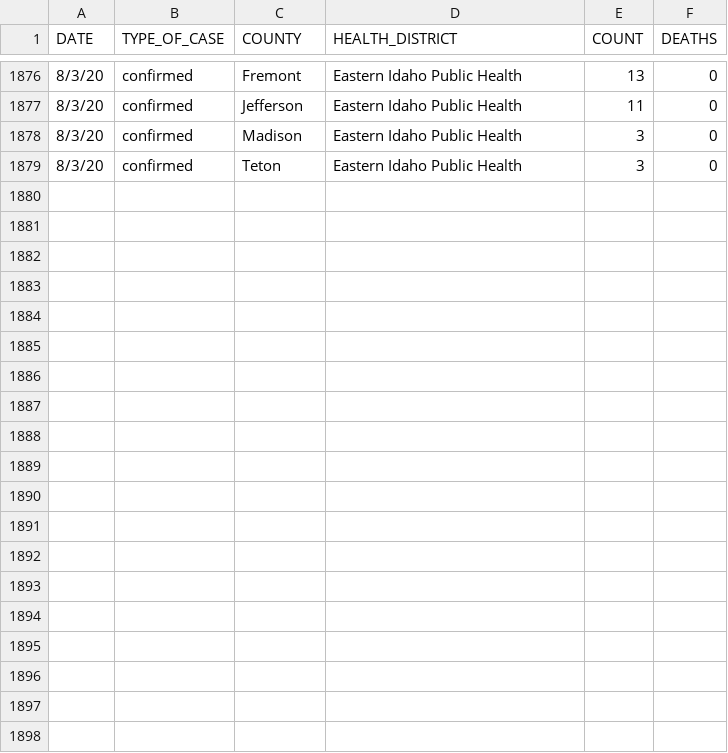
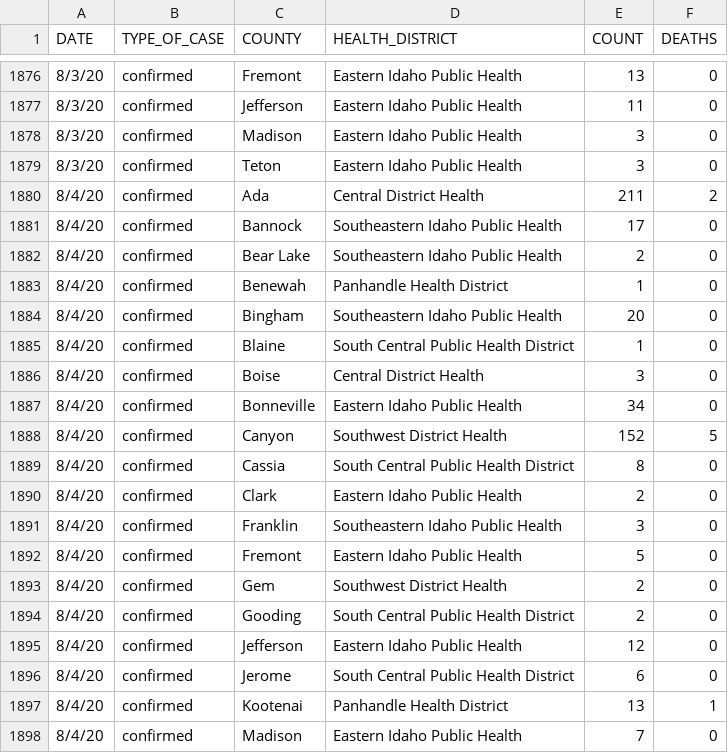
Before and after one commit to Boise-State-HCRI/Idaho_COVID-19, a CSV file: ID_COVID_DAILY_COUNT.csv, drawn as a sheet; only a part is shown, gaps mark what is left out; the diff covers the shown part only.

```diff
--- a/ID_COVID_DAILY_COUNT.csv
+++ b/ID_COVID_DAILY_COUNT.csv
@@ -1879 +1879,20 @@ DATE,TYPE_OF_CASE,COUNTY,HEALTH_DISTRICT,COUNT,DEATHS
 8/3/20,confirmed,Teton,Eastern Idaho Public Health,3,0
+8/4/20,confirmed,Ada,Central District Health,211,2
+8/4/20,confirmed,Bannock,Southeastern Idaho Public Health,17,0
+8/4/20,confirmed,Bear Lake,Southeastern Idaho Public Health,2,0
+8/4/20,confirmed,Benewah,Panhandle Health District,1,0
+8/4/20,confirmed,Bingham,Southeastern Idaho Public Health,20,0
+8/4/20,confirmed,Blaine,South Central Public Health District,1,0
+8/4/20,confirmed,Boise,Central District Health,3,0
+8/4/20,confirmed,Bonneville,Eastern Idaho Public Health,34,0
+8/4/20,confirmed,Canyon,Southwest District Health,152,5
+8/4/20,confirmed,Cassia,South Central Public Health District,8,0
+8/4/20,confirmed,Clark,Eastern Idaho Public Health,2,0
+8/4/20,confirmed,Franklin,Southeastern Idaho Public Health,3,0
+8/4/20,confirmed,Fremont,Eastern Idaho Public Health,5,0
+8/4/20,confirmed,Gem,Southwest District Health,2,0
+8/4/20,confirmed,Gooding,South Central Public Health District,2,0
+8/4/20,confirmed,Jefferson,Eastern Idaho Public Health,12,0
+8/4/20,confirmed,Jerome,South Central Public Health District,6,0
+8/4/20,confirmed,Kootenai,Panhandle Health District,13,1
+8/4/20,confirmed,Madison,Eastern Idaho Public Health,7,0
```
Also changed, not shown: 10 added rows elsewhere in this file, ID_COVID_CUMULATIVE_BY_COUNTY.csv, ID_COVID_CUMULATIVE_BY_DATE.csv, 6 other files.
